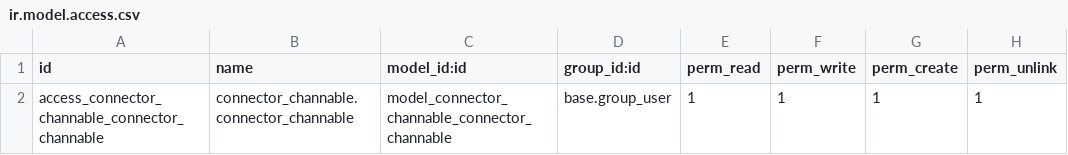
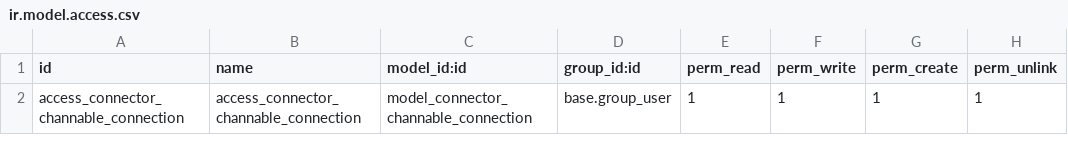
Before and after one commit to impulsodiagonal/connector-channable, a CSV file: connector_channable/security/ir.model.access.csv, drawn as a sheet.

```diff
--- a/connector_channable/security/ir.model.access.csv
+++ b/connector_channable/security/ir.model.access.csv
@@ -1,2 +1,2 @@
 id,name,model_id:id,group_id:id,perm_read,perm_write,perm_create,perm_unlink
-access_connector_channable_connector_channable,connector_channable.connector_channable,model_connector_channable_connector_channable,base.group_user,1,1,1,1
+access_connector_channable_connection,access_connector_channable_connection,model_connector_channable_connection,base.group_user,1,1,1,1
```
Also changed, not shown: 3 other files.
